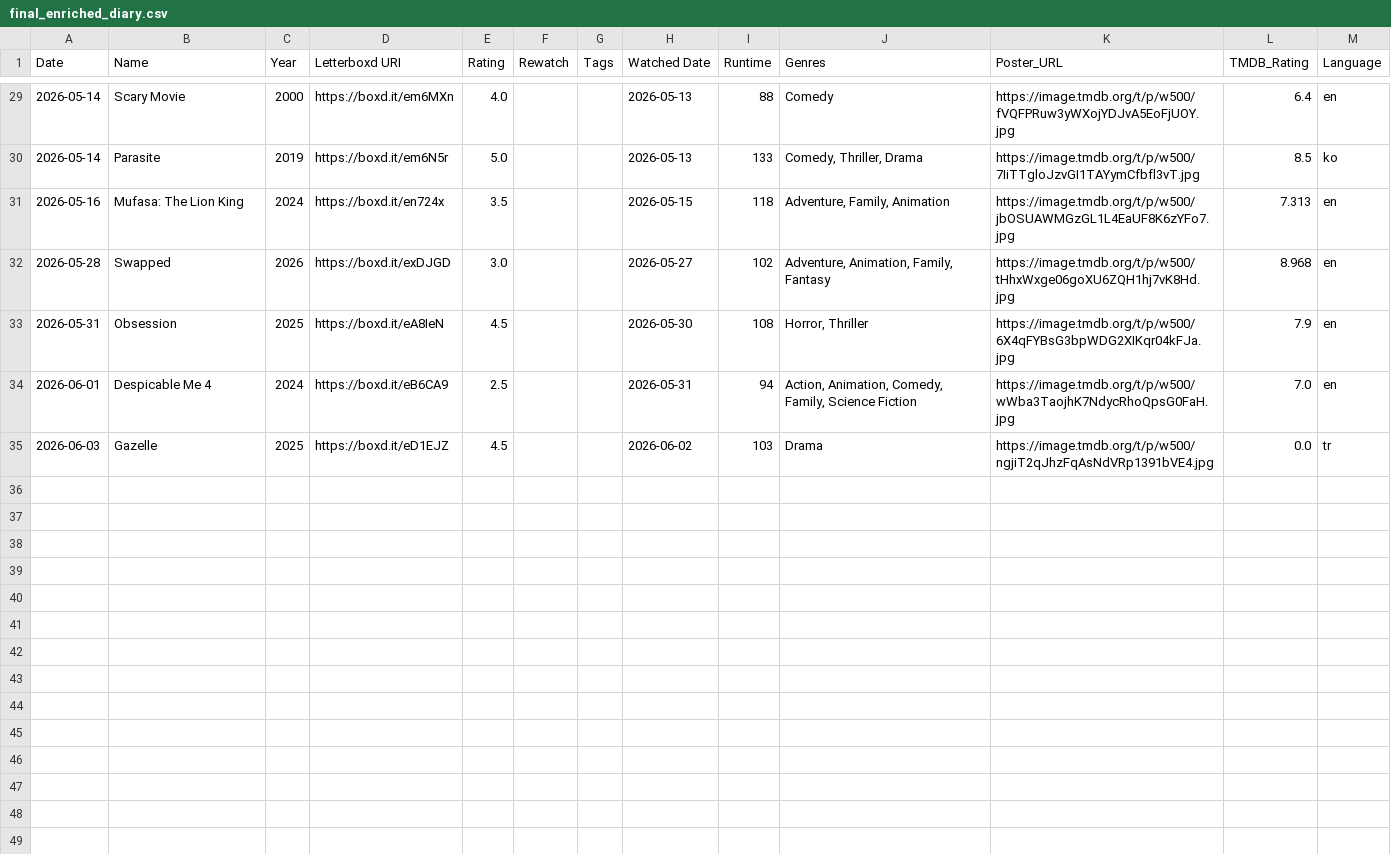
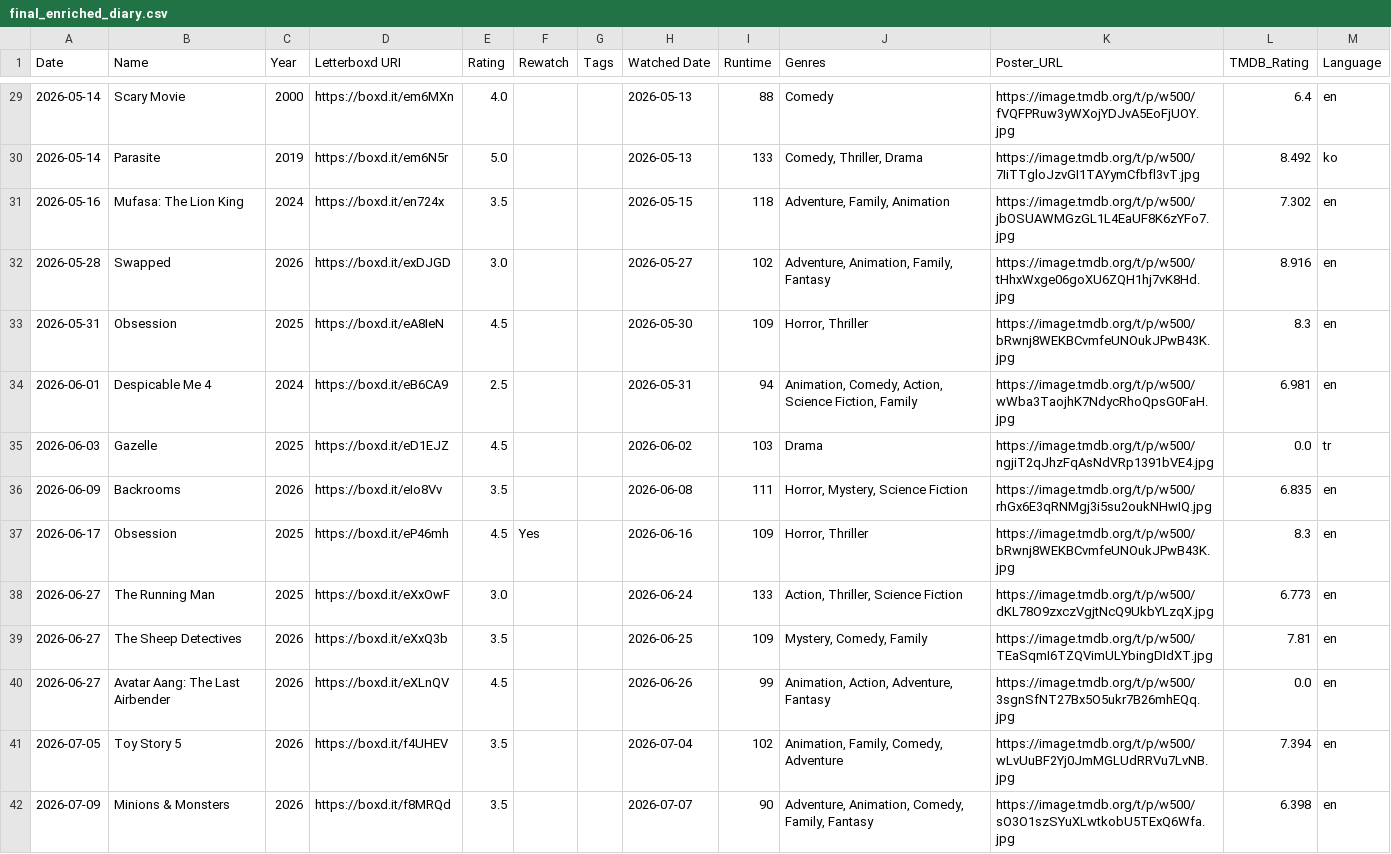
Before and after one commit to Atazeon/letterboxd-analytics-dashboard, a CSV file: final_enriched_diary.csv, drawn as a sheet; only a part is shown, gaps mark what is left out; the diff covers the shown part only.

```diff
--- a/final_enriched_diary.csv
+++ b/final_enriched_diary.csv
@@ -29,7 +29,14 @@ Date,Name,Year,Letterboxd URI,Rating,Rewatch,Tags,Watched Date,Runtime,Genres,Po
 2026-05-14,Scary Movie,2000,https://boxd.it/em6MXn,4.0,,,2026-05-13,88,Comedy,https://image.tmdb.org/t/p/w500/fVQFPRuw3yWXojYDJvA5EoFjUOY.jpg,6.4,en
-2026-05-14,Parasite,2019,https://boxd.it/em6N5r,5.0,,,2026-05-13,133,"Comedy, Thriller, Drama",https://image.tmdb.org/t/p/w500/7IiTTgloJzvGI1TAYymCfbfl3vT.jpg,8.5,ko
-2026-05-16,Mufasa: The Lion King,2024,https://boxd.it/en724x,3.5,,,2026-05-15,118,"Adventure, Family, Animation",https://image.tmdb.org/t/p/w500/jbOSUAWMGzGL1L4EaUF8K6zYFo7.jpg,7.313,en
-2026-05-28,Swapped,2026,https://boxd.it/exDJGD,3.0,,,2026-05-27,102,"Adventure, Animation, Family, Fantasy",https://image.tmdb.org/t/p/w500/tHhxWxge06goXU6ZQH1hj7vK8Hd.jpg,8.968,en
-2026-05-31,Obsession,2025,https://boxd.it/eA8IeN,4.5,,,2026-05-30,108,"Horror, Thriller",https://image.tmdb.org/t/p/w500/6X4qFYBsG3bpWDG2XIKqr04kFJa.jpg,7.9,en
-2026-06-01,Despicable Me 4,2024,https://boxd.it/eB6CA9,2.5,,,2026-05-31,94,"Action, Animation, Comedy, Family, Science Fiction",https://image.tmdb.org/t/p/w500/wWba3TaojhK7NdycRhoQpsG0FaH.jpg,7.0,en
+2026-05-14,Parasite,2019,https://boxd.it/em6N5r,5.0,,,2026-05-13,133,"Comedy, Thriller, Drama",https://image.tmdb.org/t/p/w500/7IiTTgloJzvGI1TAYymCfbfl3vT.jpg,8.492,ko
+2026-05-16,Mufasa: The Lion King,2024,https://boxd.it/en724x,3.5,,,2026-05-15,118,"Adventure, Family, Animation",https://image.tmdb.org/t/p/w500/jbOSUAWMGzGL1L4EaUF8K6zYFo7.jpg,7.302,en
+2026-05-28,Swapped,2026,https://boxd.it/exDJGD,3.0,,,2026-05-27,102,"Adventure, Animation, Family, Fantasy",https://image.tmdb.org/t/p/w500/tHhxWxge06goXU6ZQH1hj7vK8Hd.jpg,8.916,en
+2026-05-31,Obsession,2025,https://boxd.it/eA8IeN,4.5,,,2026-05-30,109,"Horror, Thriller",https://image.tmdb.org/t/p/w500/bRwnj8WEKBCvmfeUNOukJPwB43K.jpg,8.3,en
+2026-06-01,Despicable Me 4,2024,https://boxd.it/eB6CA9,2.5,,,2026-05-31,94,"Animation, Comedy, Action, Science Fiction, Family",https://image.tmdb.org/t/p/w500/wWba3TaojhK7NdycRhoQpsG0FaH.jpg,6.981,en
 2026-06-03,Gazelle,2025,https://boxd.it/eD1EJZ,4.5,,,2026-06-02,103,Drama,https://image.tmdb.org/t/p/w500/ngjiT2qJhzFqAsNdVRp1391bVE4.jpg,0.0,tr
+2026-06-09,Backrooms,2026,https://boxd.it/eIo8Vv,3.5,,,2026-06-08,111,"Horror, Mystery, Science Fiction",https://image.tmdb.org/t/p/w500/rhGx6E3qRNMgj3i5su2oukNHwIQ.jpg,6.835,en
+2026-06-17,Obsession,2025,https://boxd.it/eP46mh,4.5,Yes,,2026-06-16,109,"Horror, Thriller",https://image.tmdb.org/t/p/w500/bRwnj8WEKBCvmfeUNOukJPwB43K.jpg,8.3,en
+2026-06-27,The Running Man,2025,https://boxd.it/eXxOwF,3.0,,,2026-06-24,133,"Action, Thriller, Science Fiction",https://image.tmdb.org/t/p/w500/dKL78O9zxczVgjtNcQ9UkbYLzqX.jpg,6.773,en
+2026-06-27,The Sheep Detectives,2026,https://boxd.it/eXxQ3b,3.5,,,2026-06-25,109,"Mystery, Comedy, Family",https://image.tmdb.org/t/p/w500/TEaSqmI6TZQVimULYbingDIdXT.jpg,7.81,en
+2026-06-27,Avatar Aang: The Last Airbender,2026,https://boxd.it/eXLnQV,4.5,,,2026-06-26,99,"Animation, Action, Adventure, Fantasy",https://image.tmdb.org/t/p/w500/3sgnSfNT27Bx5O5ukr7B26mhEQq.jpg,0.0,en
+2026-07-05,Toy Story 5,2026,https://boxd.it/f4UHEV,3.5,,,2026-07-04,102,"Animation, Family, Comedy, Adventure",https://image.tmdb.org/t/p/w500/wLvUuBF2Yj0JmMGLUdRRVu7LvNB.jpg,7.394,en
+2026-07-09,Minions & Monsters,2026,https://boxd.it/f8MRQd,3.5,,,2026-07-07,90,"Adventure, Animation, Comedy, Family, Fantasy",https://image.tmdb.org/t/p/w500/sO3O1szSYuXLwtkobU5TExQ6Wfa.jpg,6.398,en
```
Also changed, not shown: 24 edited cells elsewhere in this file, diary.csv.
